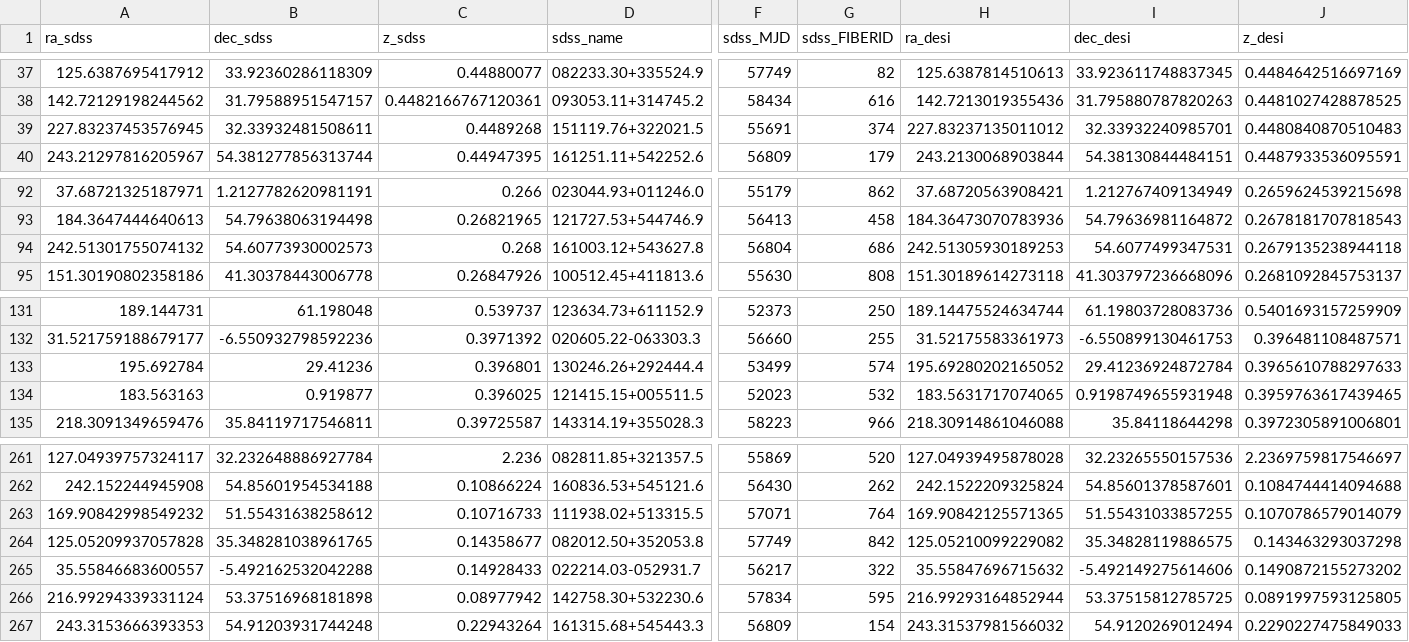
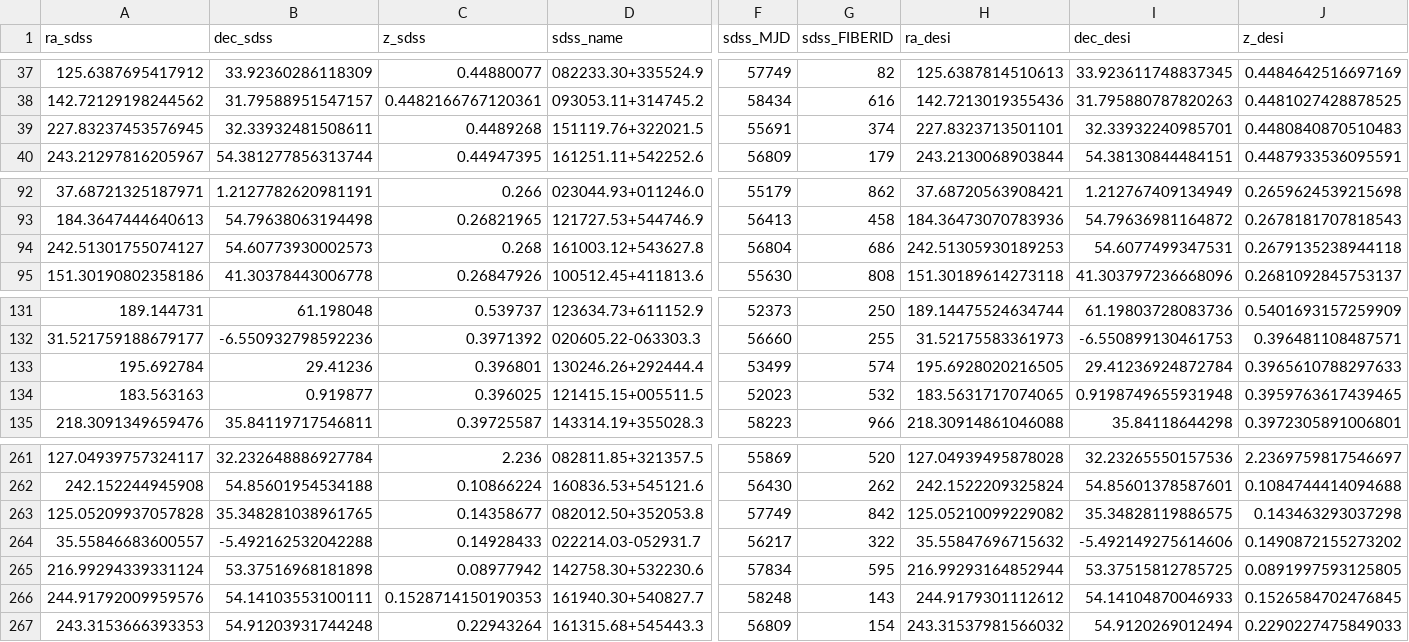
Before and after one commit to ciaranlong7/Project_Repository, a CSV file: AGN_Sample.csv, drawn as a sheet; only a part is shown, gaps mark what is left out; removed rows and columns are numbered as before the commit, all else as after; rows hold the shown columns only; the diff names each change by its address in the sheet, - before the commit and + after, or states it on an @@ line.

```diff
--- a/AGN_Sample.csv
+++ b/AGN_Sample.csv
-H39 (ra_desi): 227.83237135011012
+H39 (ra_desi): 227.8323713501101
-A94 (ra_sdss): 242.51301755074132
+A94 (ra_sdss): 242.51301755074127
-H133 (ra_desi): 195.69280202165052
+H133 (ra_desi): 195.6928020216505
-row 263: 169.90842998549232 | 51.55431638258612 | 0.10716733 | 111938.02+513315.5 | 57071 | 764 | 169.90842125571365 | 51.55431033857255 | 0.1070786579014079
+row 266: 244.91792009959576 | 54.14103553100111 | 0.1528714150190353 | 161940.30+540827.7 | 58248 | 143 | 244.9179301112612 | 54.14104870046933 | 0.1526584702476845
```
Also changed, not shown: AGN_Quantifying_Change_Sample_1_UV_all.csv, AGN_Quantifying_Change_just_MIR_max_uncs_Sample_1.csv, 5 other files.
